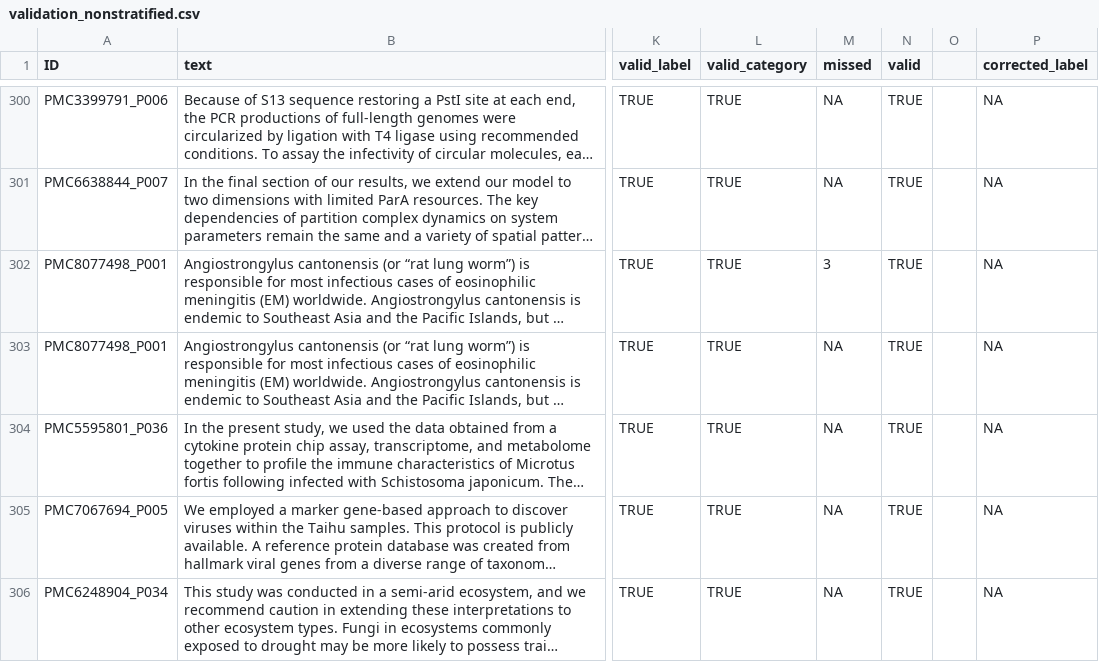
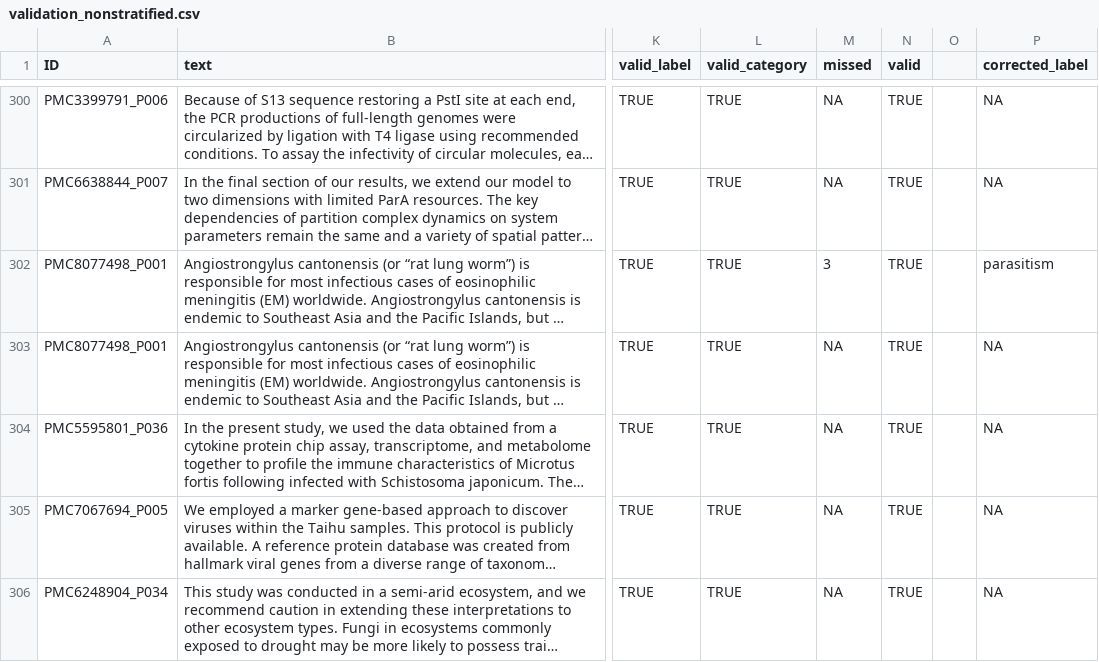
Before and after one commit to fkeck/gpt_interactions, a CSV file: data/validation_nonstratified.csv, drawn as a sheet; only a part is shown, gaps mark what is left out; long unchanged cells end in …; the diff covers the shown part only; the diff names each change by its address in the sheet, - before the commit and + after, or states it on an @@ line.

```diff
--- a/data/validation_nonstratified.csv
+++ b/data/validation_nonstratified.csv
-P302 (corrected_label): NA
+P302 (corrected_label): parasitism
```
Also changed, not shown: 63 edited cells elsewhere in this file.
